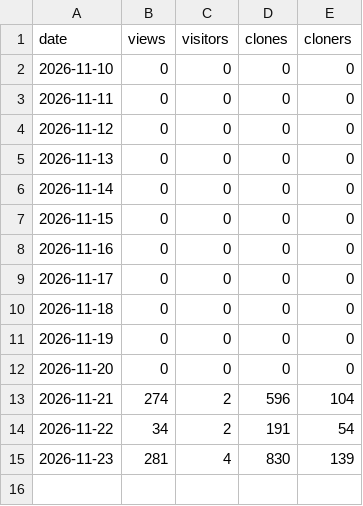
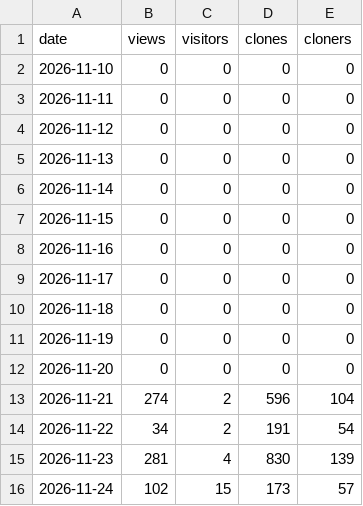
Before and after one commit to pideoh/twinscript, a CSV file: daily.csv, drawn as a sheet.

```diff
--- a/daily.csv
+++ b/daily.csv
@@ -15 +15,2 @@ date,views,visitors,clones,cloners
 2026-11-23,281,4,830,139
+2026-11-24,102,15,173,57
```
Also changed, not shown: 2 other files.
